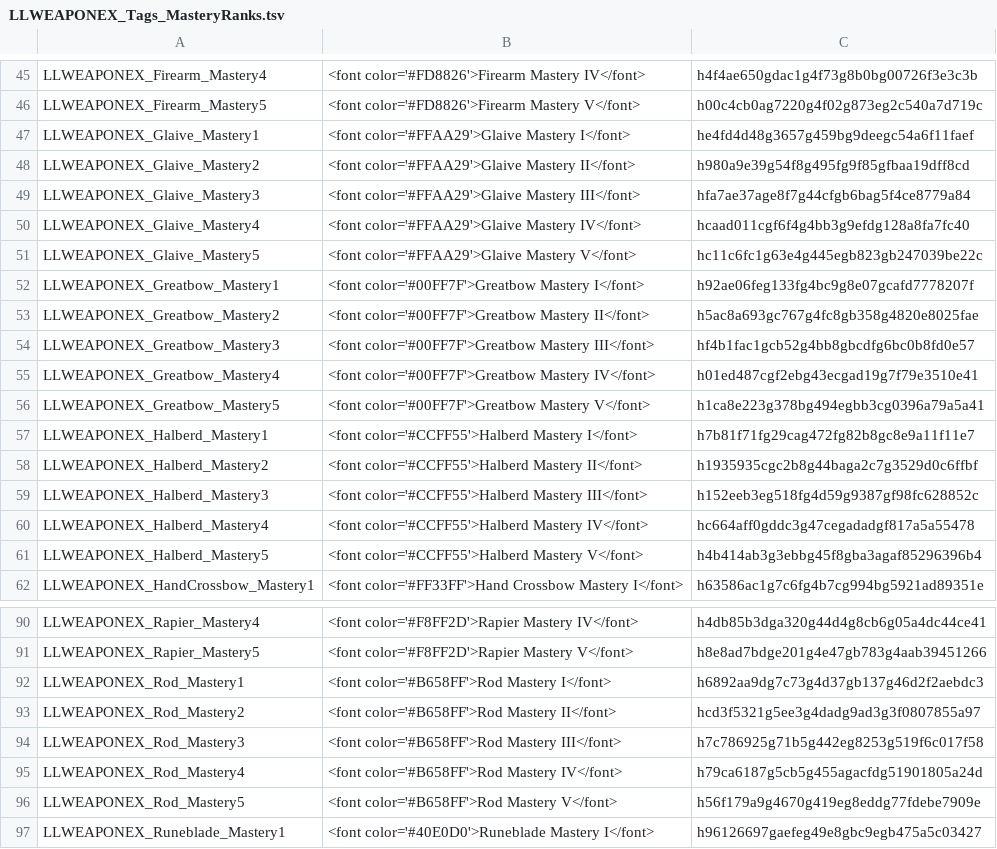
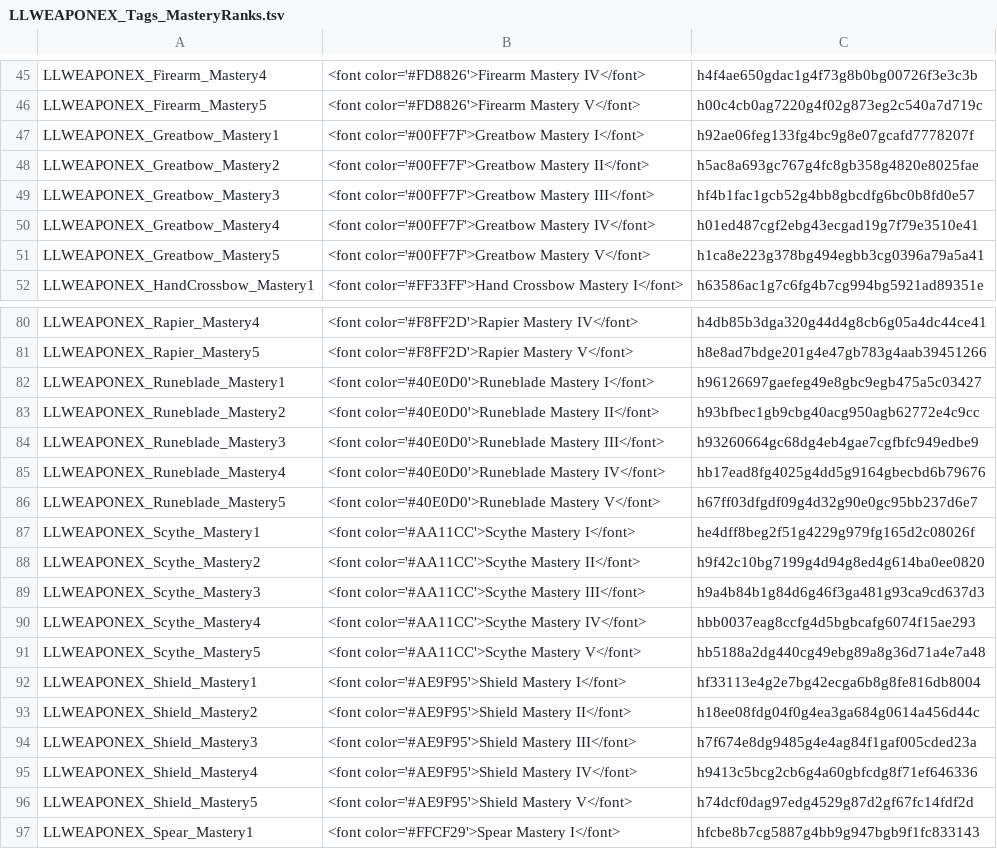
Before and after one commit to LaughingLeader-DOS2-Mods/WeaponExpansion, a TSV file: LocalKeys/LLWEAPONEX_Tags_MasteryRanks.tsv, drawn as a sheet; only a part is shown, gaps mark what is left out; the shorter side is filled out with more unchanged rows; the diff covers the shown part only; the diff names each change by its address in the sheet, - before the commit and + after, or states it on an @@ line.

Commit message:
Removed deprecated mastery ranks

```diff
--- a/LocalKeys/LLWEAPONEX_Tags_MasteryRanks.tsv
+++ b/LocalKeys/LLWEAPONEX_Tags_MasteryRanks.tsv
-row 47: LLWEAPONEX_Glaive_Mastery1 | <font color='#FFAA29'>Glaive Mastery I</font> | he4fd4d48g3657g459bg9deegc54a6f11faef
-row 48: LLWEAPONEX_Glaive_Mastery2 | <font color='#FFAA29'>Glaive Mastery II</font> | h980a9e39g54f8g495fg9f85gfbaa19dff8cd
-row 49: LLWEAPONEX_Glaive_Mastery3 | <font color='#FFAA29'>Glaive Mastery III</font> | hfa7ae37age8f7g44cfgb6bag5f4ce8779a84
-row 50: LLWEAPONEX_Glaive_Mastery4 | <font color='#FFAA29'>Glaive Mastery IV</font> | hcaad011cgf6f4g4bb3g9efdg128a8fa7fc40
-row 51: LLWEAPONEX_Glaive_Mastery5 | <font color='#FFAA29'>Glaive Mastery V</font> | hc11c6fc1g63e4g445egb823gb247039be22c
-row 57: LLWEAPONEX_Halberd_Mastery1 | <font color='#CCFF55'>Halberd Mastery I</font> | h7b81f71fg29cag472fg82b8gc8e9a11f11e7
-row 58: LLWEAPONEX_Halberd_Mastery2 | <font color='#CCFF55'>Halberd Mastery II</font> | h1935935cgc2b8g44baga2c7g3529d0c6ffbf
-row 59: LLWEAPONEX_Halberd_Mastery3 | <font color='#CCFF55'>Halberd Mastery III</font> | h152eeb3eg518fg4d59g9387gf98fc628852c
-row 60: LLWEAPONEX_Halberd_Mastery4 | <font color='#CCFF55'>Halberd Mastery IV</font> | hc664aff0gddc3g47cegadadgf817a5a55478
-row 61: LLWEAPONEX_Halberd_Mastery5 | <font color='#CCFF55'>Halberd Mastery V</font> | h4b414ab3g3ebbg45f8gba3agaf85296396b4
-row 92: LLWEAPONEX_Rod_Mastery1 | <font color='#B658FF'>Rod Mastery I</font> | h6892aa9dg7c73g4d37gb137g46d2f2aebdc3
-row 93: LLWEAPONEX_Rod_Mastery2 | <font color='#B658FF'>Rod Mastery II</font> | hcd3f5321g5ee3g4dadg9ad3g3f0807855a97
-row 94: LLWEAPONEX_Rod_Mastery3 | <font color='#B658FF'>Rod Mastery III</font> | h7c786925g71b5g442eg8253g519f6c017f58
-row 95: LLWEAPONEX_Rod_Mastery4 | <font color='#B658FF'>Rod Mastery IV</font> | h79ca6187g5cb5g455agacfdg51901805a24d
-row 96: LLWEAPONEX_Rod_Mastery5 | <font color='#B658FF'>Rod Mastery V</font> | h56f179a9g4670g419eg8eddg77fdebe7909e
```
Also changed, not shown: 5 edited cells elsewhere in this file.
